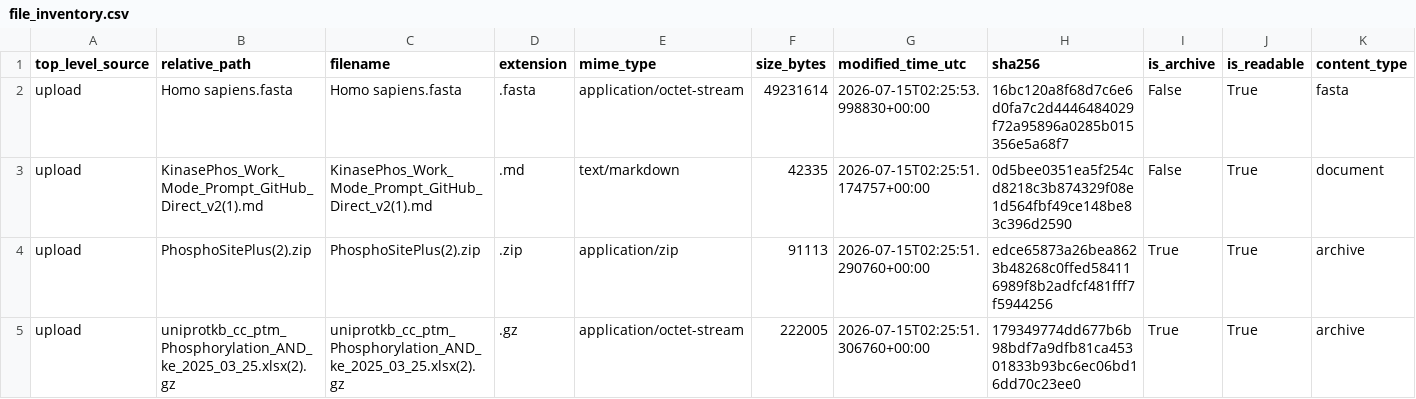
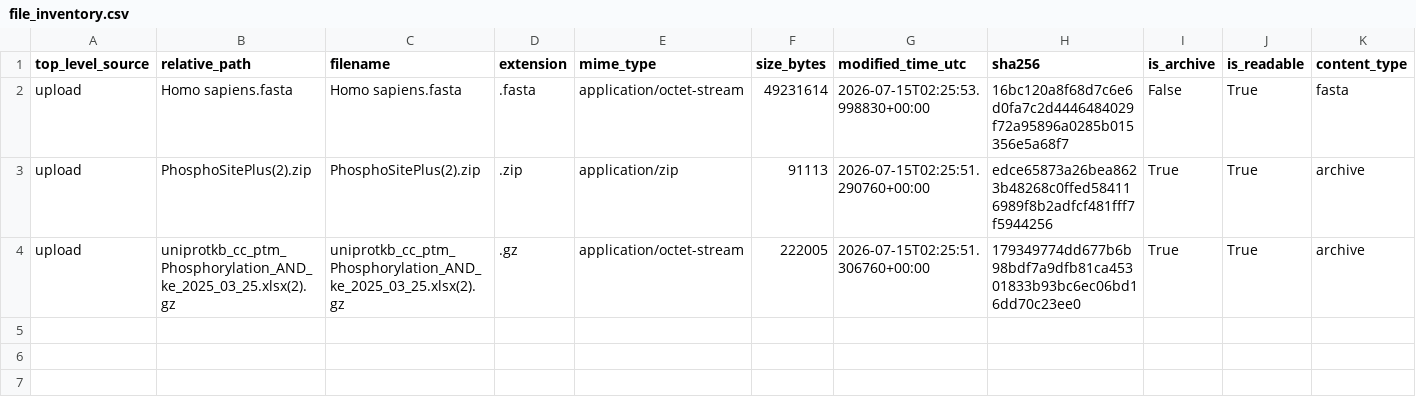
Before and after one commit to Mechanical-flight/kinasephos, a CSV file: audit/file_inventory.csv, drawn as a sheet; only a part is shown; rows hold the shown columns only; the diff names each change by its address in the sheet, - before the commit and + after, or states it on an @@ line.

```diff
--- a/audit/file_inventory.csv
+++ b/audit/file_inventory.csv
-row 3: upload | KinasePhos_Work_Mode_Prompt_GitHub_Direct_v2(1).md | KinasePhos_Work_Mode_Prompt_GitHub_Direct_v2(1).md | .md | text/markdown | 42335 | 2026-07-15T02:25:51.174757+00:00 | 0d5bee0351ea5f254cd8218c3b874329f08e1d564fbf49ce148be83c396d2590 | False | True | document
```
Also changed, not shown: 6 other files.
